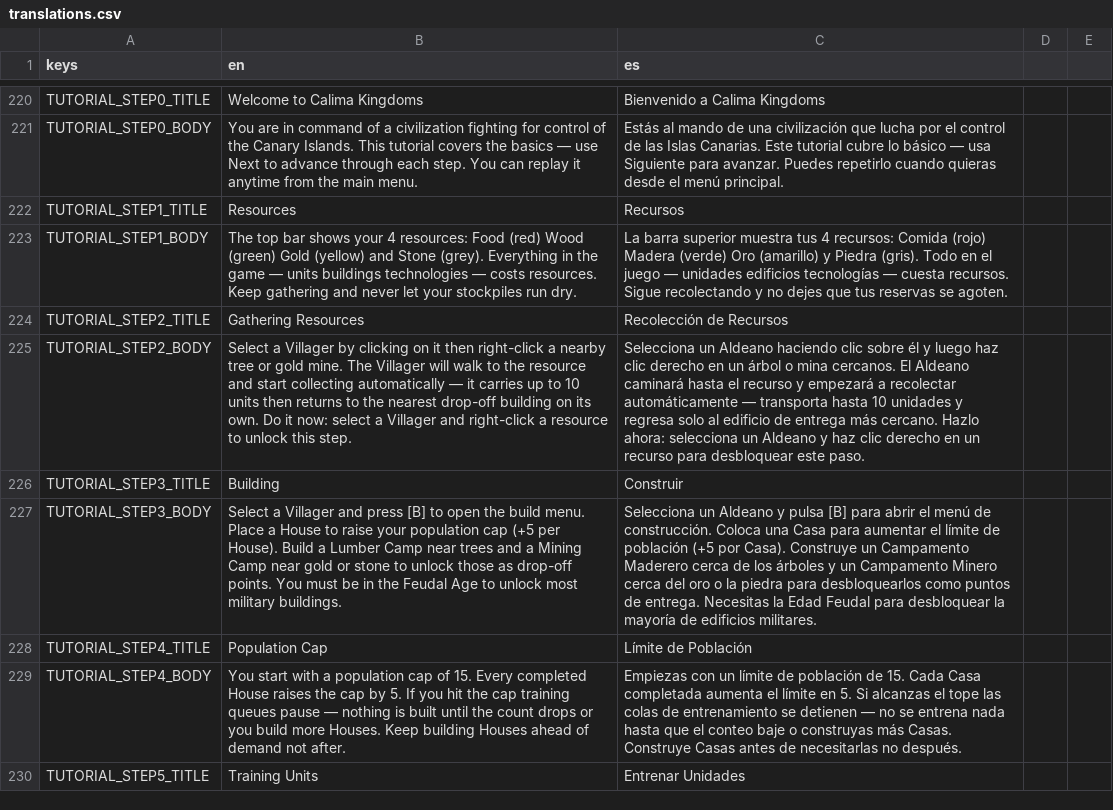
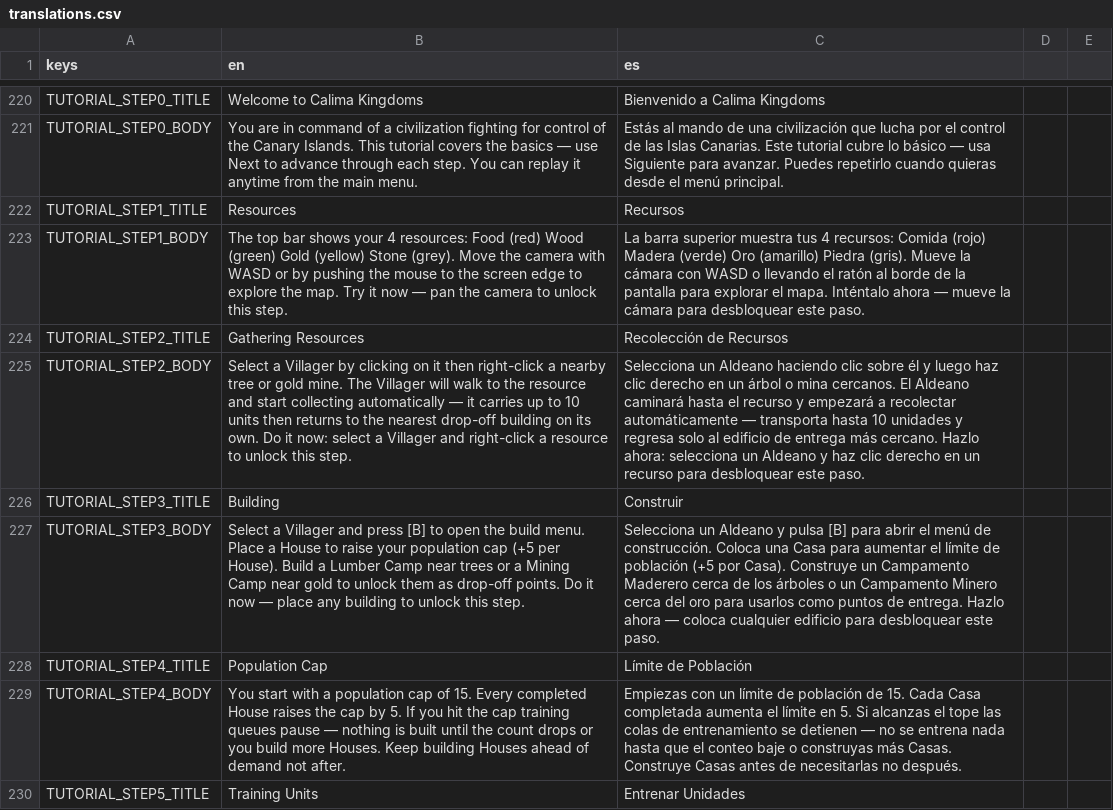
Before and after one commit to enrimr/rts-game-godot, a CSV file: project/assets/translations/translations.csv, drawn as a sheet; only a part is shown, gaps mark what is left out; the diff names each change by its address in the sheet, - before the commit and + after, or states it on an @@ line.

```diff
--- a/project/assets/translations/translations.csv
+++ b/project/assets/translations/translations.csv
-B223 (en): …Gold (yellow) and Stone (grey). Everything in the game — units buildings technologies — costs resources. Keep gathering and never let your stockpiles run dry.
+B223 (en): …Gold (yellow) Stone (grey). Move the camera with WASD or by pushing the mouse to the screen edge to explore the map. Try it now — pan the camera to unlock this step.
-C223 (es): …Oro (amarillo) y Piedra (gris). Todo en el juego — unidades edificios tecnologías — cuesta recursos. Sigue recolectando y no dejes que tus reservas se agoten.
+C223 (es): …Oro (amarillo) Piedra (gris). Mueve la cámara con WASD o llevando el ratón al borde de la pantalla para explorar el mapa. Inténtalo ahora — mueve la cámara para desbloquear este paso.
-B227 (en): …near trees and a Mining Camp near gold or stone to unlock those as drop-off points. You must be in the Feudal Age to unlock most military buildings.
+B227 (en): …near trees or a Mining Camp near gold to unlock them as drop-off points. Do it now — place any building to unlock this step.
-C227 (es): …los árboles y un Campamento Minero cerca del oro o la piedra para desbloquearlos como puntos de entrega. Necesitas la Edad Feudal para desbloquear la mayoría de edificios militares.
+C227 (es): …los árboles o un Campamento Minero cerca del oro para usarlos como puntos de entrega. Hazlo ahora — coloca cualquier edificio para desbloquear este paso.
```
Also changed, not shown: 2 other files.
